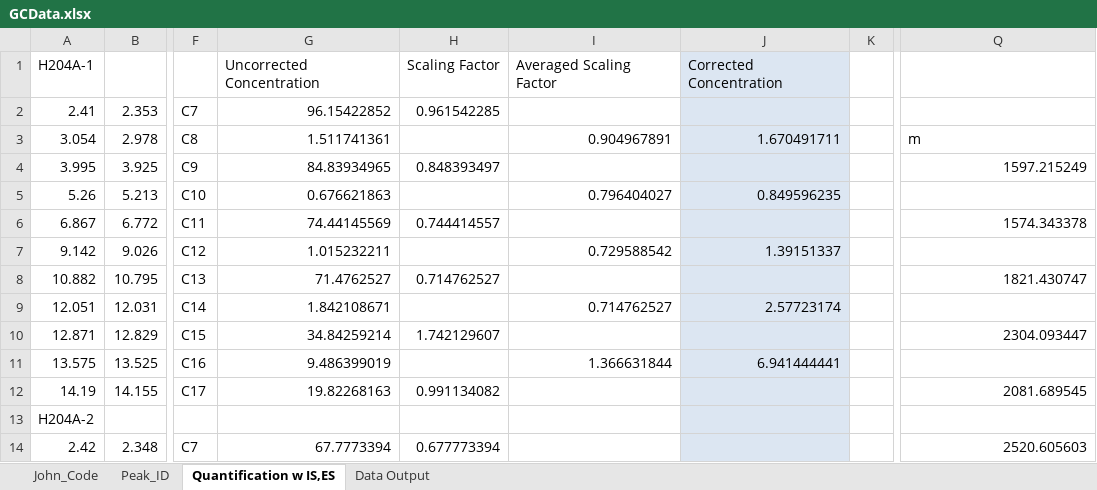
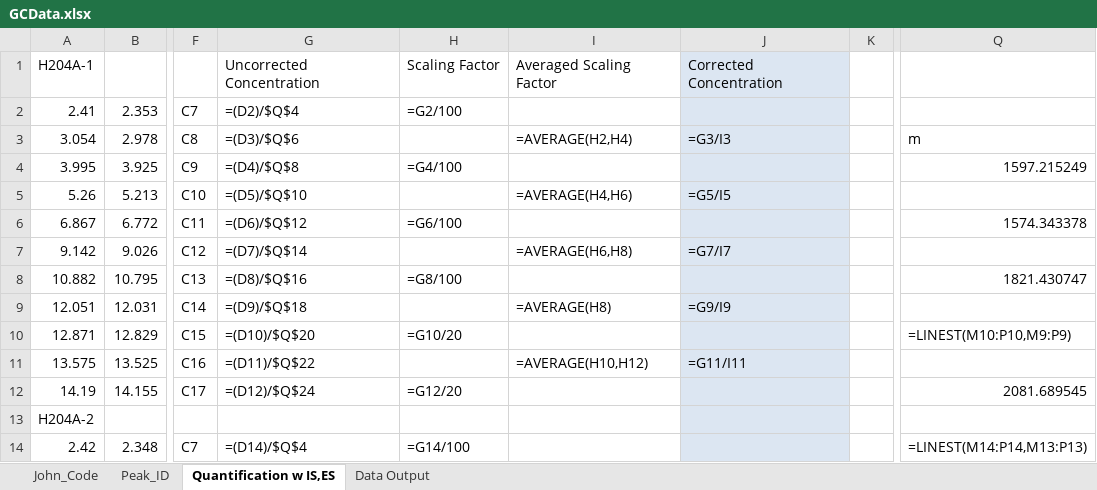
Before and after one commit to majindra14/GC_Code, an Excel workbook: Mike/Quantification_From_Mike/GCData.xlsx, sheet Quantification w IS,ES, drawn as a sheet; only a part is shown, gaps mark what is left out; values as stored, in another font and other column widths than the file's, no borders; formulas without a stored value are shown as written; the diff covers the shown part only; the diff names each change by its address in the sheet, - before the commit and + after, or states it on an @@ line.

```diff
--- a/Mike/Quantification_From_Mike/GCData.xlsx (sheet Quantification w IS,ES)
+++ b/Mike/Quantification_From_Mike/GCData.xlsx (sheet Quantification w IS,ES)
-G2: 96.15422852
+G2: =(D2)/$Q$4
-H2: 0.961542285
+H2: =G2/100
-G3: 1.511741361
+G3: =(D3)/$Q$6
-I3: 0.904967891
+I3: =AVERAGE(H2,H4)
-J3: 1.670491711
+J3: =G3/I3
-G4: 84.83934965
+G4: =(D4)/$Q$8
-H4: 0.848393497
+H4: =G4/100
-G5: 0.676621863
+G5: =(D5)/$Q$10
-I5: 0.796404027
+I5: =AVERAGE(H4,H6)
-J5: 0.849596235
+J5: =G5/I5
-G6: 74.44145569
+G6: =(D6)/$Q$12
-H6: 0.744414557
+H6: =G6/100
-G7: 1.015232211
+G7: =(D7)/$Q$14
-I7: 0.729588542
+I7: =AVERAGE(H6,H8)
-J7: 1.39151337
+J7: =G7/I7
-G8: 71.4762527
+G8: =(D8)/$Q$16
-H8: 0.714762527
+H8: =G8/100
-G9: 1.842108671
+G9: =(D9)/$Q$18
-I9: 0.714762527
+I9: =AVERAGE(H8)
-J9: 2.57723174
+J9: =G9/I9
-G10: 34.84259214
+G10: =(D10)/$Q$20
-H10: 1.742129607
+H10: =G10/20
-Q10: 2304.093447
+Q10: =LINEST(M10:P10,M9:P9)
-G11: 9.486399019
+G11: =(D11)/$Q$22
-I11: 1.366631844
+I11: =AVERAGE(H10,H12)
-J11: 6.941444441
+J11: =G11/I11
-G12: 19.82268163
+G12: =(D12)/$Q$24
-H12: 0.991134082
+H12: =G12/20
-G14: 67.7773394
+G14: =(D14)/$Q$4
-H14: 0.677773394
+H14: =G14/100
-Q14: 2520.605603
+Q14: =LINEST(M14:P14,M13:P13)
```
Also changed, not shown: 297 edited cells elsewhere in this sheet, sheet Peak_ID, sheet Data Output, charts or pictures, 2 other files.
